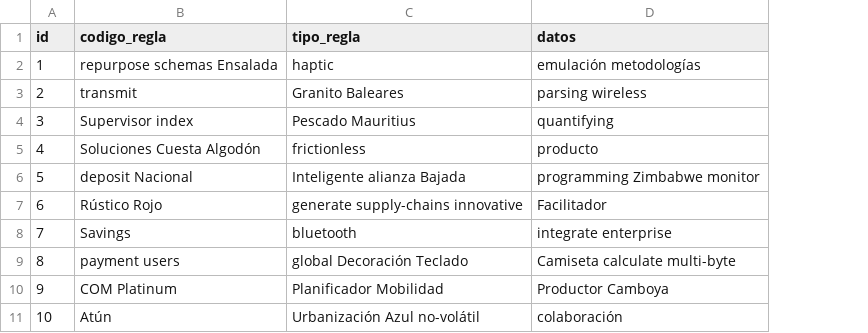
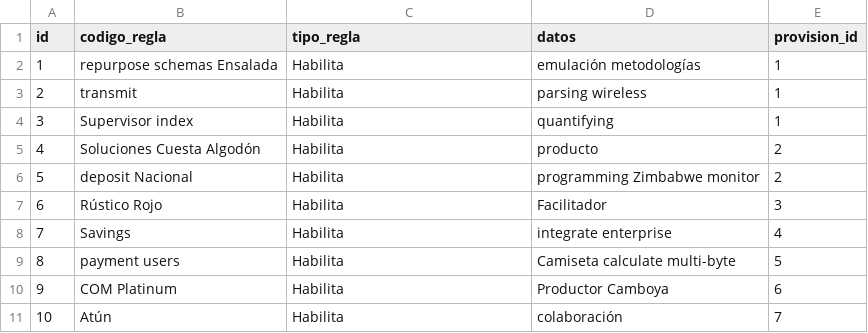
Before and after one commit to UPCN-Nestor/ssoc22, a CSV file: src/main/resources/config/liquibase/fake-data/regla_prestacion.csv, drawn as a sheet; the diff names each change by its address in the sheet, - before the commit and + after, or states it on an @@ line.

Commit message:
getAllItemNomencladorsHabilitadosPorAdhesion

```diff
--- a/src/main/resources/config/liquibase/fake-data/regla_prestacion.csv
+++ b/src/main/resources/config/liquibase/fake-data/regla_prestacion.csv
+column E (provision_id), rows 2-11: 1 | 1 | 1 | 2 | 2 | 3 | 4 | 5 | 6 | 7
-C2 (tipo_regla): haptic
+C2 (tipo_regla): Habilita
-C3 (tipo_regla): Granito Baleares
+C3 (tipo_regla): Habilita
-C4 (tipo_regla): Pescado Mauritius
+C4 (tipo_regla): Habilita
-C5 (tipo_regla): frictionless
+C5 (tipo_regla): Habilita
-C6 (tipo_regla): Inteligente alianza Bajada
+C6 (tipo_regla): Habilita
-C7 (tipo_regla): generate supply-chains innovative
+C7 (tipo_regla): Habilita
-C8 (tipo_regla): bluetooth
+C8 (tipo_regla): Habilita
-C9 (tipo_regla): global Decoración Teclado
+C9 (tipo_regla): Habilita
-C10 (tipo_regla): Planificador Mobilidad
+C10 (tipo_regla): Habilita
-C11 (tipo_regla): Urbanización Azul no-volátil
+C11 (tipo_regla): Habilita
```
Also changed, not shown: src/main/resources/config/liquibase/fake-data/contrato.csv, 15 other files.
